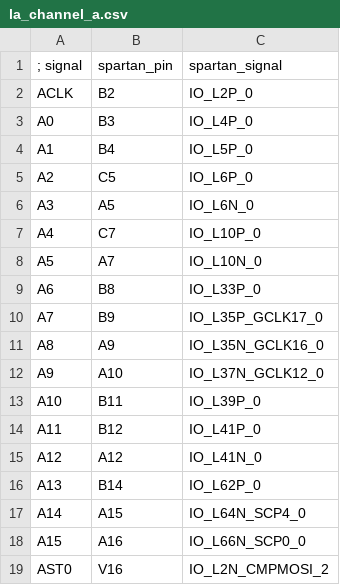
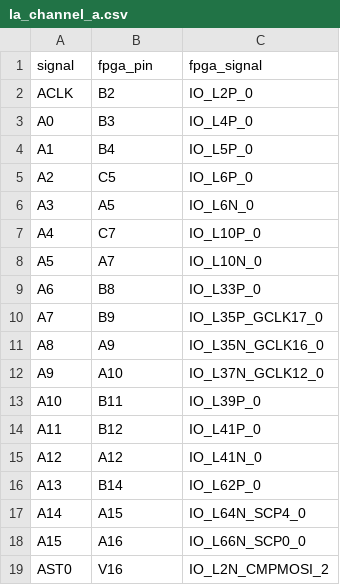
Before and after one commit to flowswitch/ht4032l-hw, a CSV file: la_channel_a.csv, drawn as a sheet; removed rows and columns are numbered as before the commit, all else as after; the diff names each change by its address in the sheet, - before the commit and + after, or states it on an @@ line.

Commit message:
Update la_channel_a.csv

```diff
--- a/la_channel_a.csv
+++ b/la_channel_a.csv
-row 1: ; signal | spartan_pin | spartan_signal
+row 1: signal | fpga_pin | fpga_signal
```
